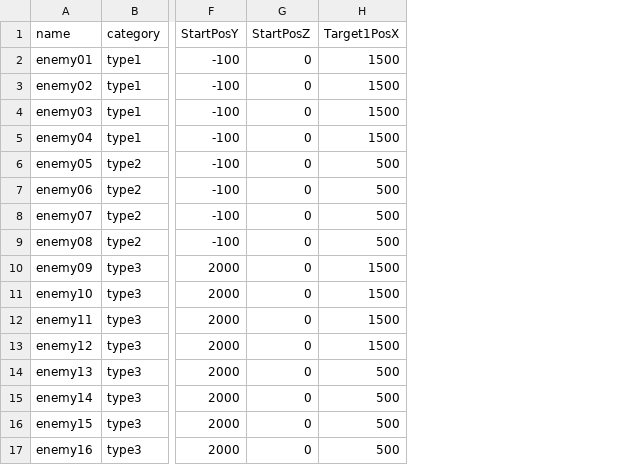
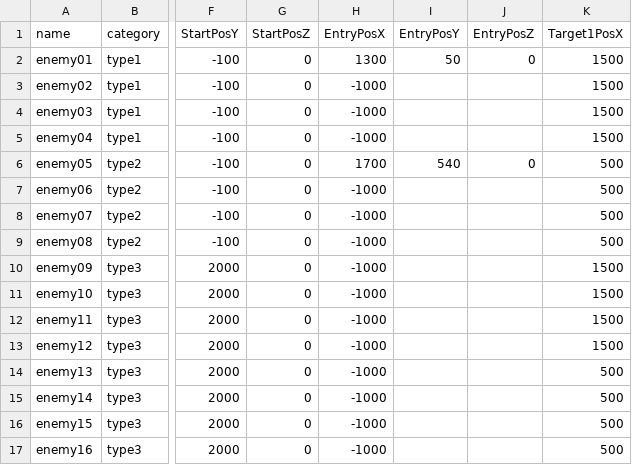
Before and after one commit to HondakazuhiroAirton/GameAward, a CSV file: Assets/Scenes/Suzumura/Resources/CSV/enemy2.csv, drawn as a sheet; only a part is shown, gaps mark what is left out; the diff names each change by its address in the sheet, - before the commit and + after, or states it on an @@ line.

```diff
--- a/Assets/Scenes/Suzumura/Resources/CSV/enemy2.csv
+++ b/Assets/Scenes/Suzumura/Resources/CSV/enemy2.csv
+column H (EntryPosX), rows 2-17: 1300 | -1000 | -1000 | -1000 | 1700 | -1000 | -1000 | -1000 | -1000 | -1000 | -1000 | -1000 | -1000 | -1000 | -1000 | -1000
+column I (EntryPosY), rows 2-6: 50 |  |  |  | 540
+column J (EntryPosZ), rows 2-6: 0 |  |  |  | 0
```
Also changed, not shown: 13 other files.
